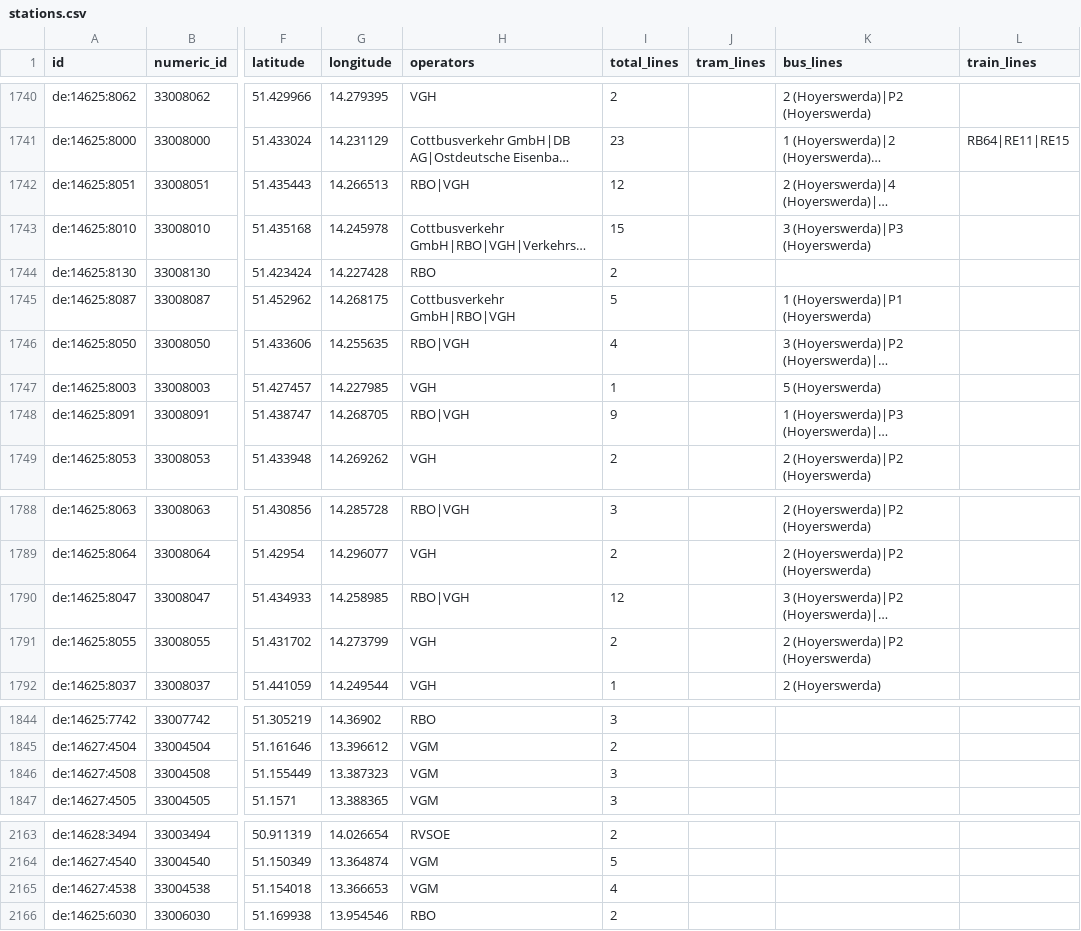
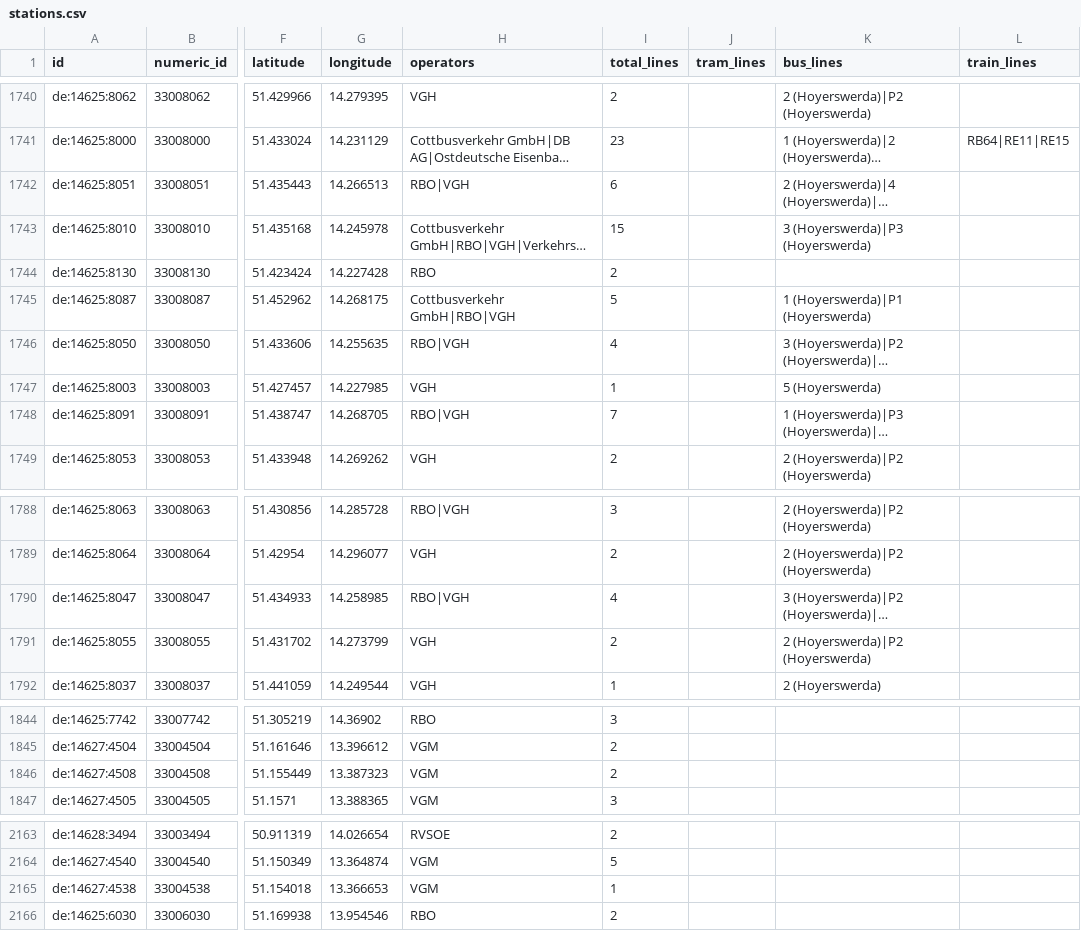
Before and after one commit to kiliankoe/vvo, a CSV file: data/stations.csv, drawn as a sheet; only a part is shown, gaps mark what is left out; long unchanged cells end in …; the diff covers the shown part only; the diff names each change by its address in the sheet, - before the commit and + after, or states it on an @@ line.

```diff
--- a/data/stations.csv
+++ b/data/stations.csv
-I1742 (total_lines): 12
+I1742 (total_lines): 6
-I1748 (total_lines): 9
+I1748 (total_lines): 7
-I1790 (total_lines): 12
+I1790 (total_lines): 4
-I1846 (total_lines): 3
+I1846 (total_lines): 2
-I2165 (total_lines): 4
+I2165 (total_lines): 1
```
Also changed, not shown: 23 edited cells elsewhere in this file, 3 other files.
